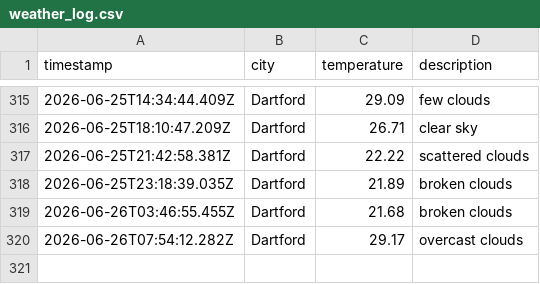
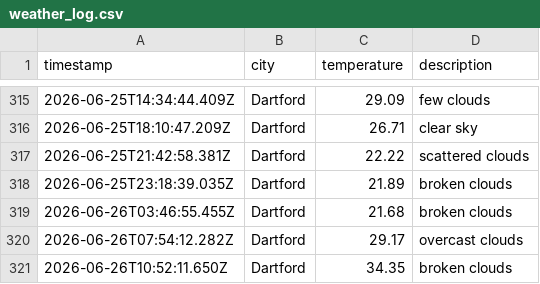
Before and after one commit to sk850/Weather-app-js, a CSV file: data/weather_log.csv, drawn as a sheet; only a part is shown, gaps mark what is left out.

```diff
--- a/data/weather_log.csv
+++ b/data/weather_log.csv
@@ -320 +320,2 @@ timestamp,city,temperature,description
 2026-06-26T07:54:12.282Z,Dartford,29.17,overcast clouds
+2026-06-26T10:52:11.650Z,Dartford,34.35,broken clouds
```
Also changed, not shown: 1 other file.
